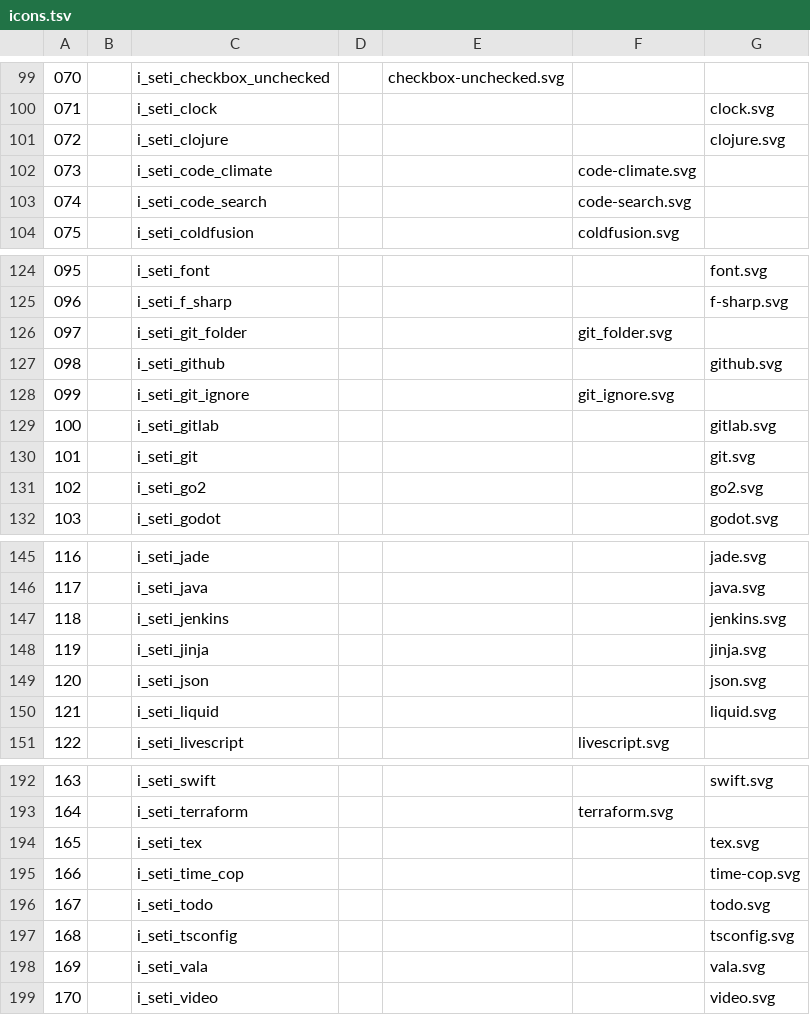
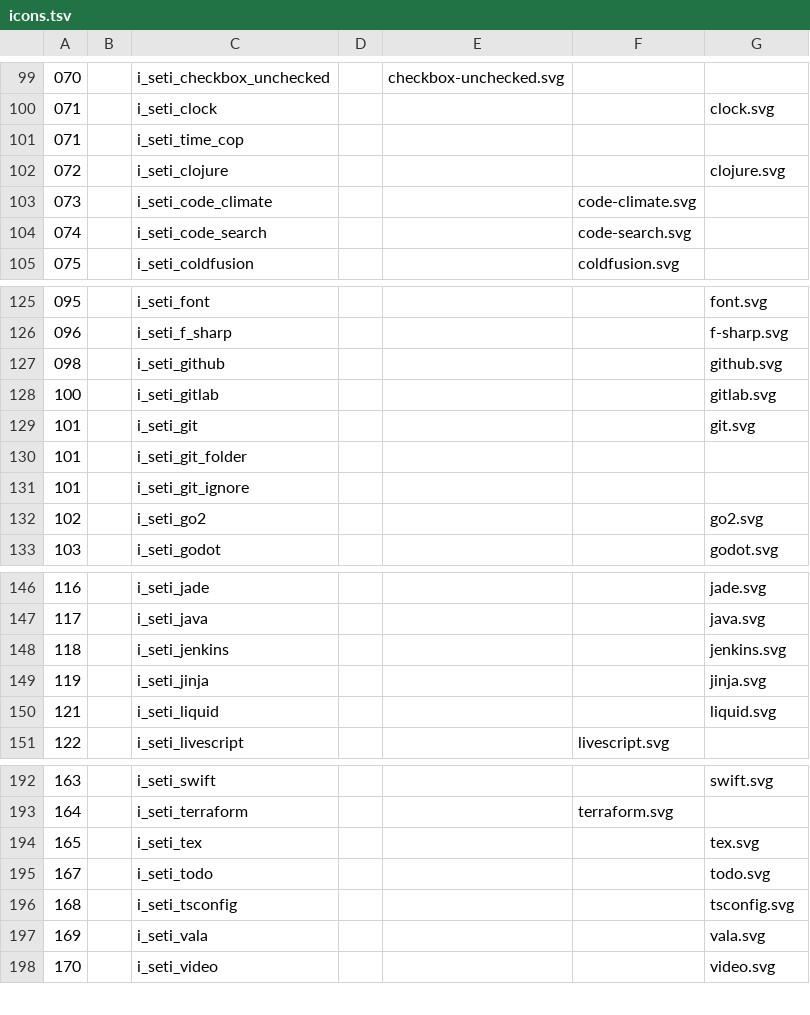
Before and after one commit to LNKLEO/NERD, a TSV file: src/svgs/icons.tsv, drawn as a sheet; only a part is shown, gaps mark what is left out; removed rows and columns are numbered as before the commit, all else as after; the diff names each change by its address in the sheet, - before the commit and + after, or states it on an @@ line.

```diff
--- a/src/svgs/icons.tsv
+++ b/src/svgs/icons.tsv
+row 101: 071 |  | i_seti_time_cop
-row 126: 097 |  | i_seti_git_folder |  |  | git_folder.svg
-row 128: 099 |  | i_seti_git_ignore |  |  | git_ignore.svg
+row 130: 101 |  | i_seti_git_folder
+row 131: 101 |  | i_seti_git_ignore
-row 149: 120 |  | i_seti_json |  |  |  | json.svg
-row 195: 166 |  | i_seti_time_cop |  |  |  | time-cop.svg
```
Also changed, not shown: 4 other files.
